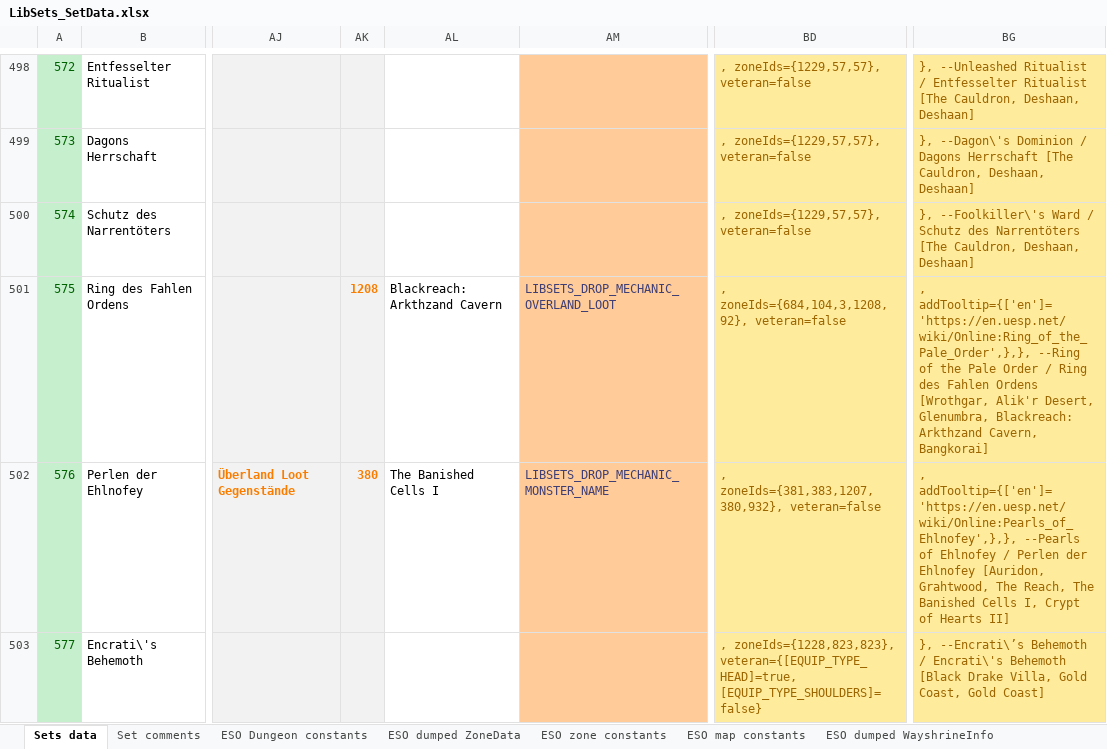
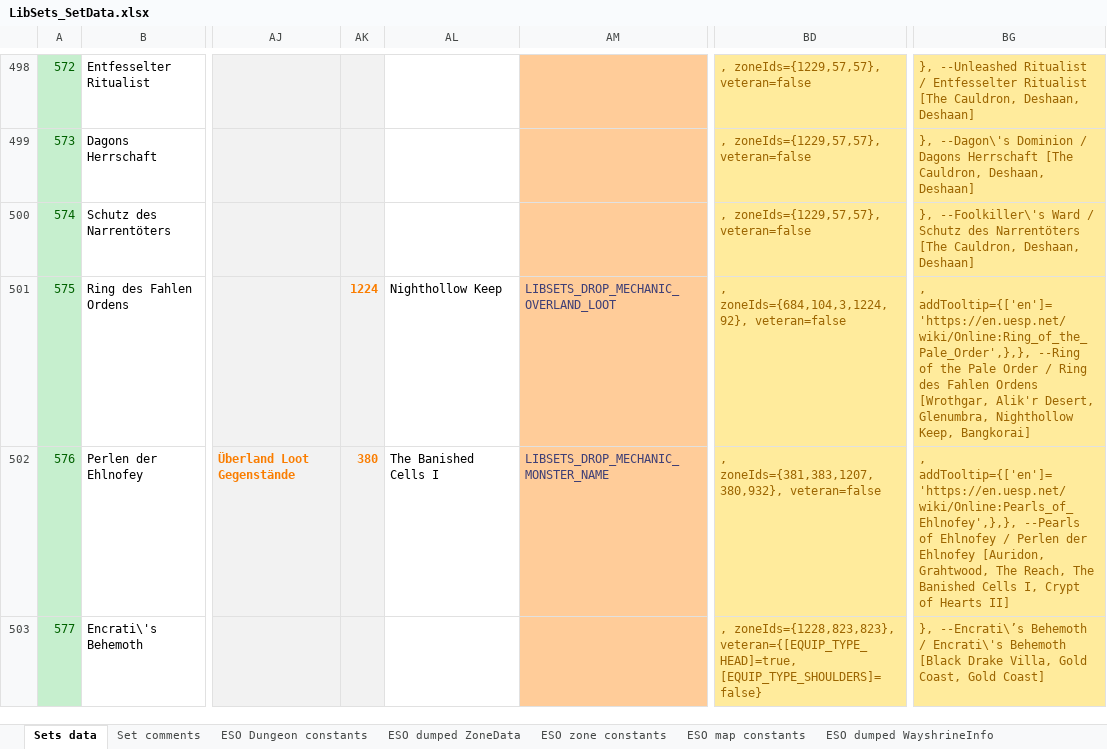
Before and after one commit to Baertram/LibSets, an Excel workbook: LibSets/LibSets_SetData.xlsx, sheet Sets data, drawn as a sheet; only a part is shown, gaps mark what is left out; values as stored, in another font and other column widths than the file's, no borders; the diff covers the shown part only; the diff names each change by its address in the sheet, - before the commit and + after, or states it on an @@ line.

Commit message:
WishList 3.04 -Fixed PTS "Scribes of Fate" dialogs -Fixed gear marker icons context menu to show properly at WishList rows -Added LibSets API function call to register a custom addon tooltip on the WishList item row tooltips -> Add LibSets data like drop zones, drop enemy names, needed transmuste crystals, etc. -Added Mythic drop locations of latest mythic sets -Added new drop mechnanic LIBSETS_DROP_MECHANIC_HARVEST_NODES and changed the ones of LIBSETS_DROP_MECHANIC_OVERLAND_LOOT which were harvest nodes to this new drop mechanic

```diff
--- a/LibSets/LibSets_SetData.xlsx (sheet Sets data)
+++ b/LibSets/LibSets_SetData.xlsx (sheet Sets data)
-AK501: 1208
+AK501: 1224
-AL501: Blackreach: Arkthzand Cavern
+AL501: Nighthollow Keep
-BD501: , zoneIds={684,104,3,1208,92}, veteran=false
+BD501: , zoneIds={684,104,3,1224,92}, veteran=false
-BG501: …Desert, Glenumbra, Blackreach: Arkthzand Cavern, Bangkorai]
+BG501: …Desert, Glenumbra, Nighthollow Keep, Bangkorai]
```
Also changed, not shown: 2 edited cells elsewhere in this sheet, 1 other file.
